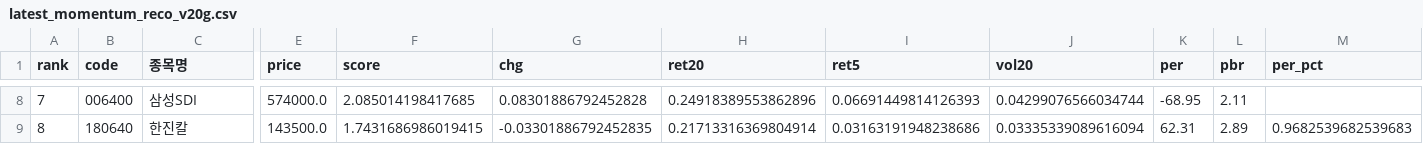
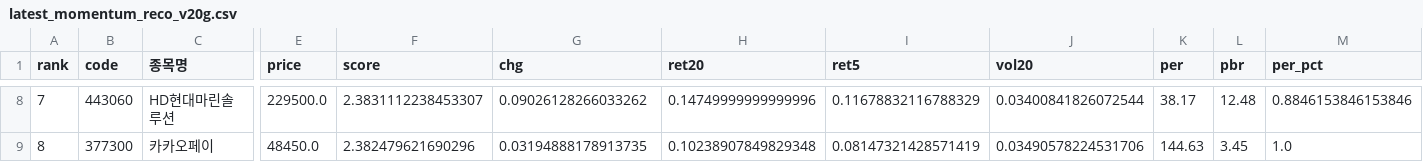
Before and after one commit to viniciusogh/kospi-quant, a CSV file: latest_momentum_reco_v20g.csv, drawn as a sheet; only a part is shown, gaps mark what is left out; the diff covers the shown part only; the diff names each change by its address in the sheet, - before the commit and + after, or states it on an @@ line.

```diff
--- a/latest_momentum_reco_v20g.csv
+++ b/latest_momentum_reco_v20g.csv
-B8 (code): 006400
+B8 (code): 443060
-C8 (종목명): 삼성SDI
+C8 (종목명): HD현대마린솔루션
-E8 (price): 574000.0
+E8 (price): 229500.0
-F8 (score): 2.085014198417685
+F8 (score): 2.3831112238453307
-G8 (chg): 0.08301886792452828
+G8 (chg): 0.09026128266033262
-H8 (ret20): 0.24918389553862896
+H8 (ret20): 0.14749999999999996
-I8 (ret5): 0.06691449814126393
+I8 (ret5): 0.11678832116788329
-J8 (vol20): 0.04299076566034744
+J8 (vol20): 0.03400841826072544
-K8 (per): -68.95
+K8 (per): 38.17
-L8 (pbr): 2.11
+L8 (pbr): 12.48
-M8 (per_pct): (empty)
+M8 (per_pct): 0.8846153846153846
-B9 (code): 180640
+B9 (code): 377300
-C9 (종목명): 한진칼
+C9 (종목명): 카카오페이
-E9 (price): 143500.0
+E9 (price): 48450.0
-F9 (score): 1.7431686986019415
+F9 (score): 2.382479621690296
-G9 (chg): -0.03301886792452835
+G9 (chg): 0.03194888178913735
-H9 (ret20): 0.21713316369804914
+H9 (ret20): 0.10238907849829348
-I9 (ret5): 0.03163191948238686
+I9 (ret5): 0.08147321428571419
-J9 (vol20): 0.03335339089616094
+J9 (vol20): 0.03490578224531706
-K9 (per): 62.31
+K9 (per): 144.63
-L9 (pbr): 2.89
+L9 (pbr): 3.45
-M9 (per_pct): 0.9682539682539683
+M9 (per_pct): 1.0
```
Also changed, not shown: 164 edited cells elsewhere in this file, latest_momentum_reco.csv, latest_sector_close.csv, 4 other files.
